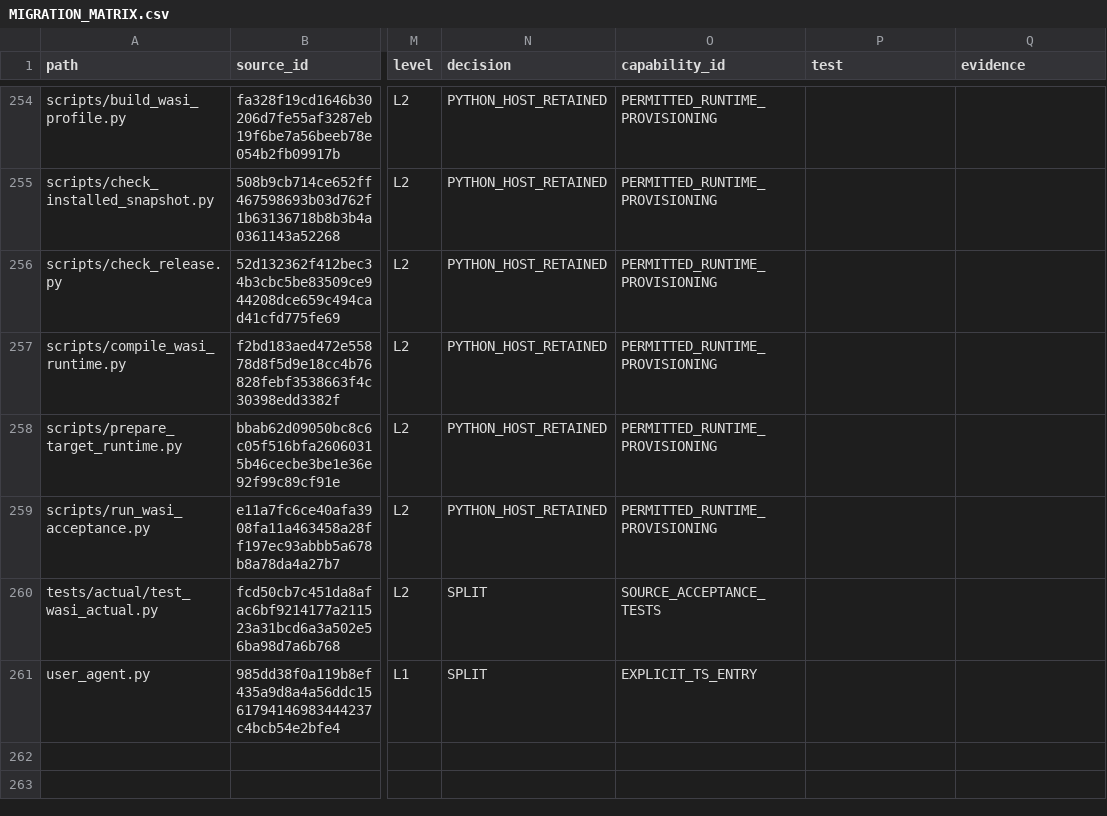
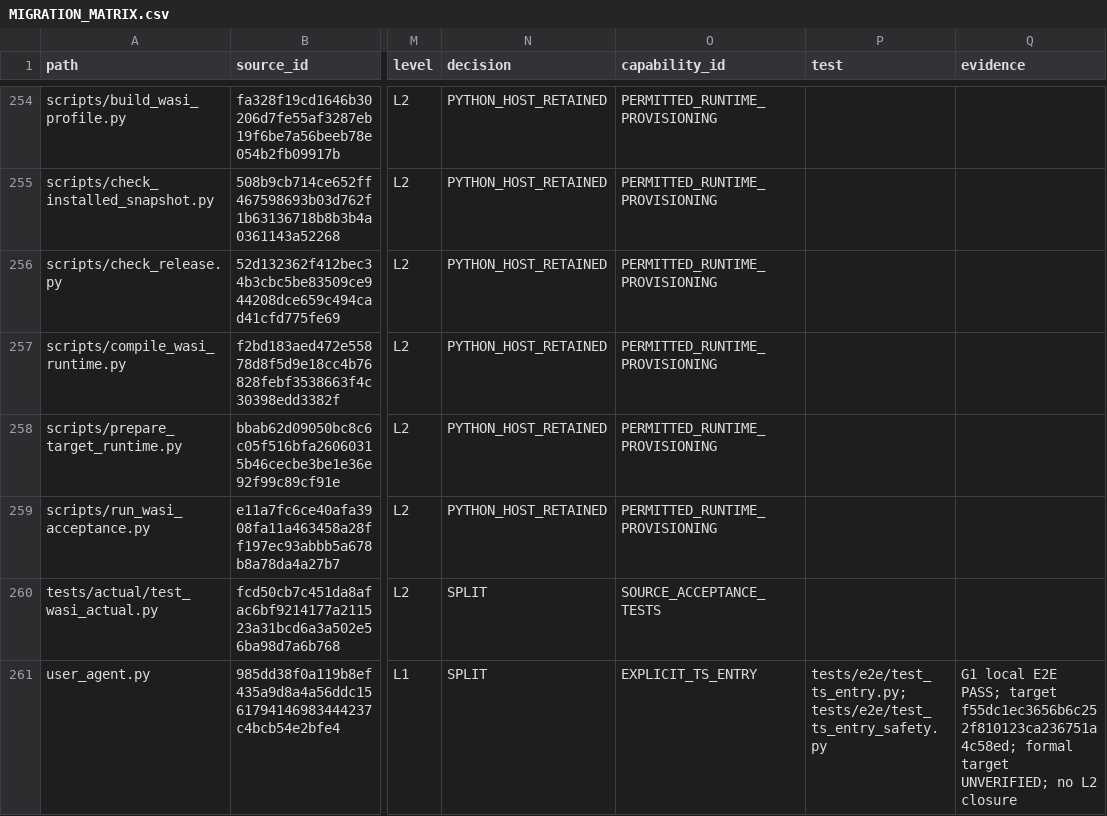
Before and after one commit to 3294682143-gif/astra-refactored, a CSV file: docs/MIGRATION_MATRIX.csv, drawn as a sheet; only a part is shown, gaps mark what is left out; the diff names each change by its address in the sheet, - before the commit and + after, or states it on an @@ line.

```diff
--- a/docs/MIGRATION_MATRIX.csv
+++ b/docs/MIGRATION_MATRIX.csv
-P261 (test): (empty)
+P261 (test): tests/e2e/test_ts_entry.py;tests/e2e/test_ts_entry_safety.py
-Q261 (evidence): (empty)
+Q261 (evidence): G1 local E2E PASS; target f55dc1ec3656b6c252f810123ca236751a4c58ed; formal target UNVERIFIED; no L2 closure
```
Also changed, not shown: docs/CAPABILITY_MATRIX.csv, 1 other file.
